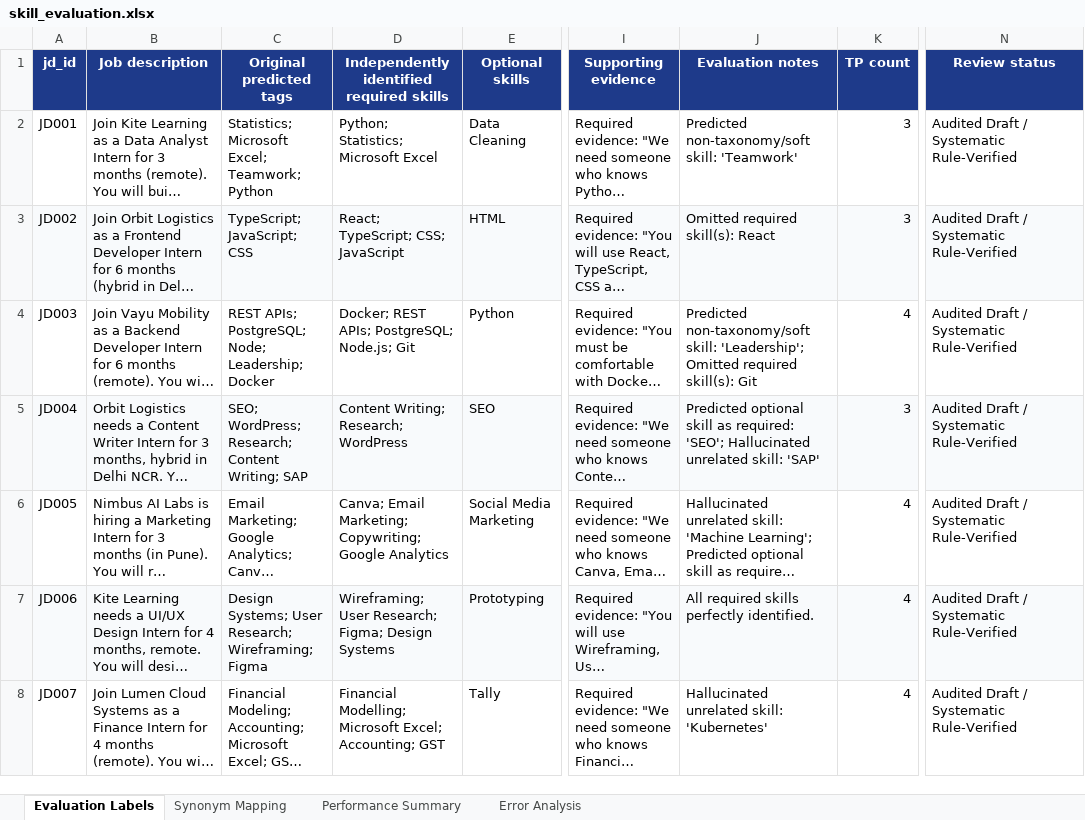
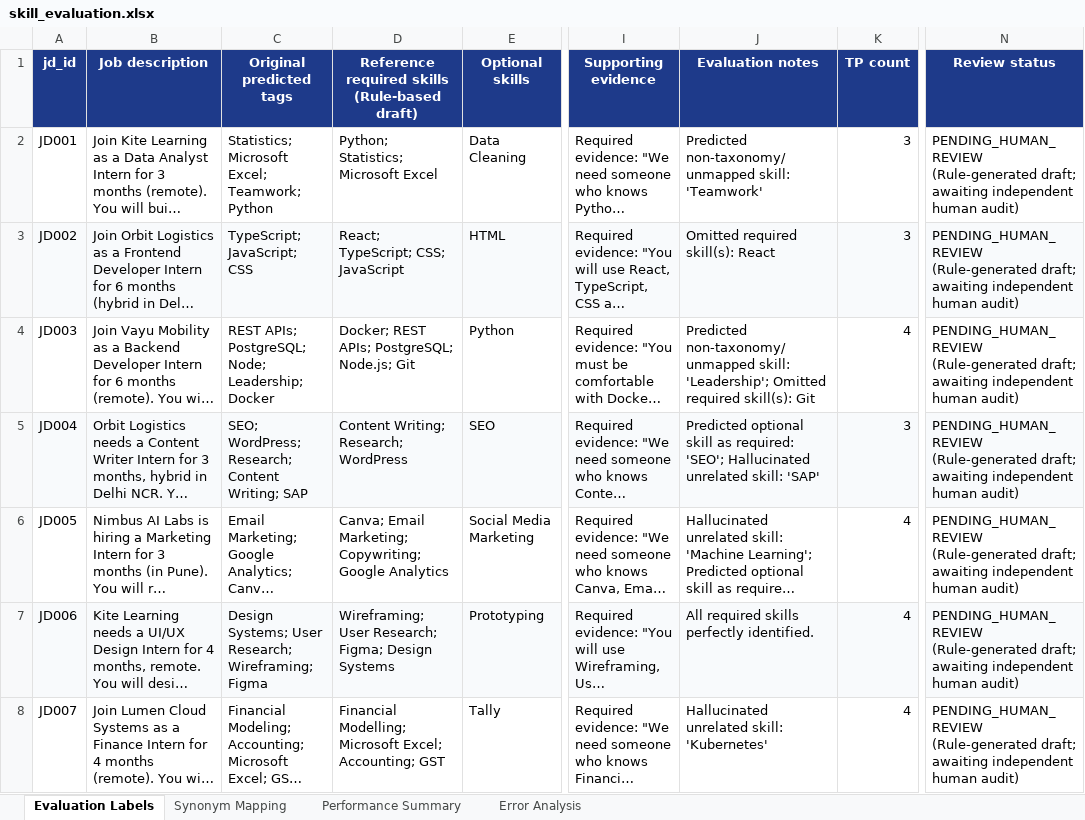
Before and after one commit to kalanjaliyellapu999-byte/job-skill-tagging-evaluation, an Excel workbook: skill_evaluation.xlsx, sheet Evaluation Labels, drawn as a sheet; only a part is shown, gaps mark what is left out; long unchanged cells end in …; values as stored, in another font and other column widths than the file's, no borders; the diff covers the shown part only; the diff names each change by its address in the sheet, - before the commit and + after, or states it on an @@ line.

Commit message:
Audit corrections: remove PII, update review status to pending, refine synonym mappings, data-driven validation, proposed improvement architecture

```diff
--- a/skill_evaluation.xlsx (sheet Evaluation Labels)
+++ b/skill_evaluation.xlsx (sheet Evaluation Labels)
-D1: Independently identified required skills
+D1: Reference required skills (Rule-based draft)
-J2 (Evaluation notes): Predicted non-taxonomy/soft skill: 'Teamwork'
+J2 (Evaluation notes): Predicted non-taxonomy/unmapped skill: 'Teamwork'
-N2:N8 (Review status): Audited Draft / Systematic Rule-Verified
+N2:N8 (Review status): PENDING_HUMAN_REVIEW (Rule-generated draft; awaiting independent human audit)
-J4 (Evaluation notes): Predicted non-taxonomy/soft skill: 'Leadership';…
+J4 (Evaluation notes): Predicted non-taxonomy/unmapped skill: 'Leadership';…
```
Also changed, not shown: 70 edited cells elsewhere in this sheet, sheet Performance Summary, sheet Synonym Mapping, sheet Error Analysis, 7 other files.
